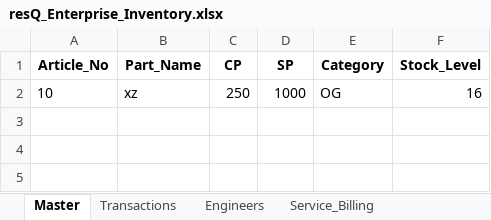
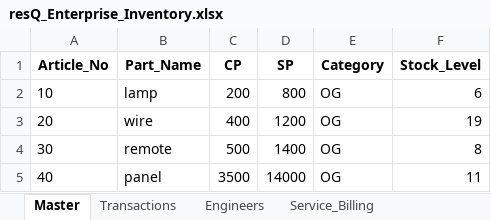
Before and after one commit to Vishals57/Reliance-resQ-Inventory-System, an Excel workbook: resQ_Enterprise_Inventory.xlsx, sheet Master, drawn as a sheet; values as stored, in another font and other column widths than the file's, no borders; the diff names each change by its address in the sheet, - before the commit and + after, or states it on an @@ line.

```diff
--- a/resQ_Enterprise_Inventory.xlsx (sheet Master)
+++ b/resQ_Enterprise_Inventory.xlsx (sheet Master)
-B2 (Part_Name): xz
+B2 (Part_Name): lamp
-C2 (CP): 250
+C2 (CP): 200
-D2 (SP): 1000
+D2 (SP): 800
-F2 (Stock_Level): 16
+F2 (Stock_Level): 6
+row 3: 20 | wire | 400 | 1200 | OG | 19
+row 4: 30 | remote | 500 | 1400 | OG | 8
+row 5: 40 | panel | 3500 | 14000 | OG | 11
```
Also changed, not shown: sheet Transactions, sheet Service_Billing, sheet Engineers, 16 other files.
